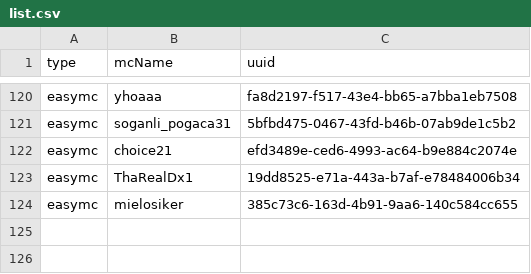
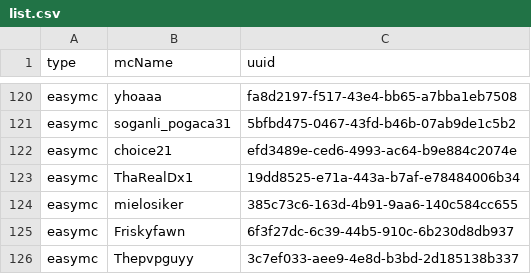
Before and after one commit to devAwfuul/easymc-list, a CSV file: list.csv, drawn as a sheet; only a part is shown, gaps mark what is left out; the diff names each change by its address in the sheet, - before the commit and + after, or states it on an @@ line.

Commit message:
list.csv v0.7

```diff
--- a/list.csv
+++ b/list.csv
+row 125: easymc | Friskyfawn | 6f3f27dc-6c39-44b5-910c-6b230d8db937
+row 126: easymc | Thepvpguyy | 3c7ef033-aee9-4e8d-b3bd-2d185138b337
```
